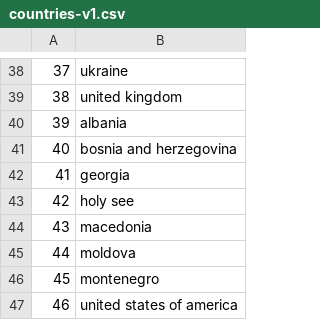
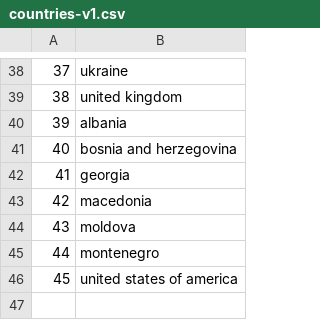
Before and after one commit to pkiraly/europeana-qa-api, a CSV file: src/main/resources/abbreviations/countries-v1.csv, drawn as a sheet; only a part is shown, gaps mark what is left out; removed rows and columns are numbered as before the commit, all else as after; the diff names each change by its address in the sheet, - before the commit and + after, or states it on an @@ line.

Commit message:
Update list of countries and languages.

```diff
--- a/src/main/resources/abbreviations/countries-v1.csv
+++ b/src/main/resources/abbreviations/countries-v1.csv
-row 43: 42 | holy see
@@ column A renumbered from row 43 down @@
```
